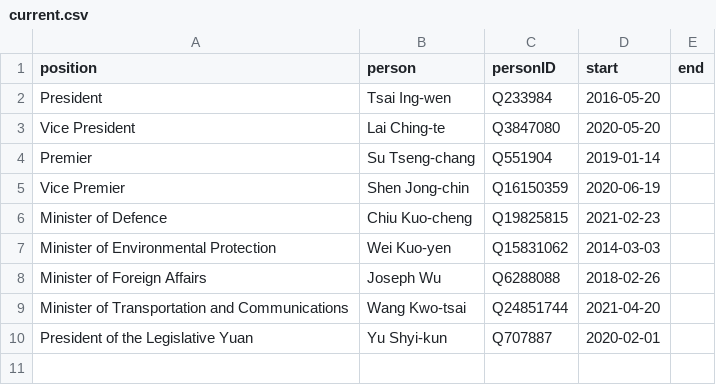
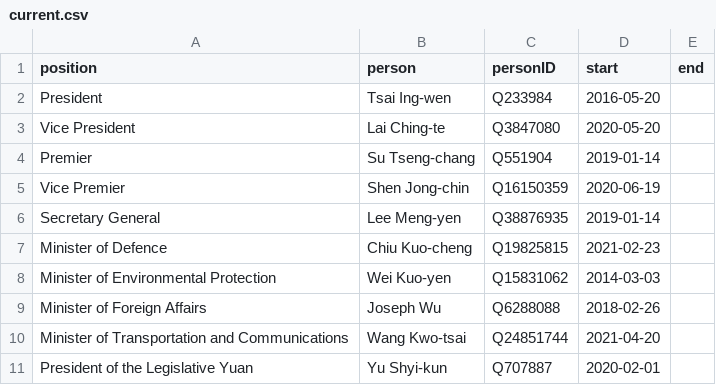
Before and after one commit to every-politician-scrapers/taiwan, a CSV file: html/current.csv, drawn as a sheet.

```diff
--- a/html/current.csv
+++ b/html/current.csv
@@ -5,2 +5,3 @@ Premier,Su Tseng-chang,Q551904,2019-01-14,
 Vice Premier,Shen Jong-chin,Q16150359,2020-06-19,
+Secretary General,Lee Meng-yen,Q38876935,2019-01-14,
 Minister of Defence,Chiu Kuo-cheng,Q19825815,2021-02-23,
```
Also changed, not shown: html/bio.csv, html/family.csv, 5 other files.
